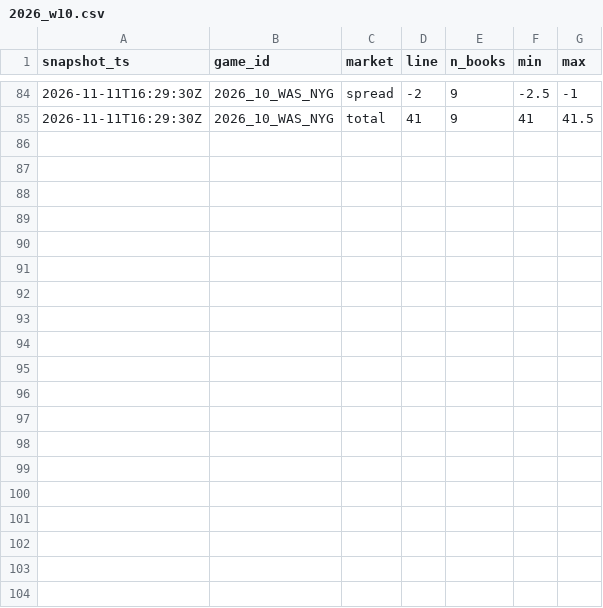
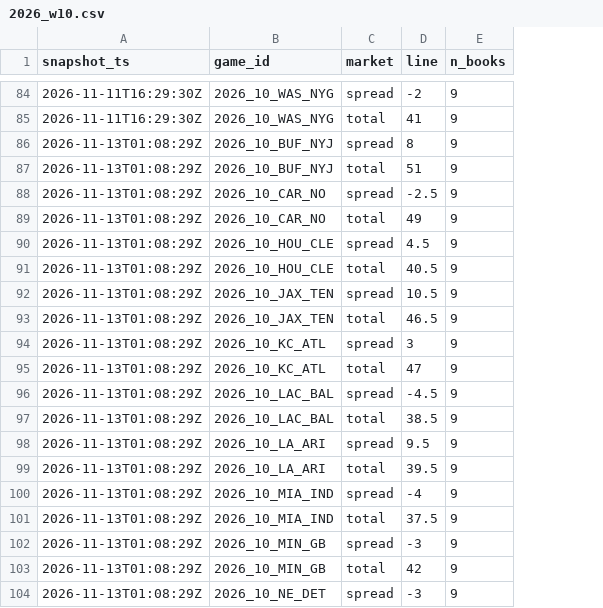
Before and after one commit to matthewmatras98-cpu/football-film-room, a CSV file: data/lines/2026_w10.csv, drawn as a sheet; only a part is shown, gaps mark what is left out; removed rows and columns are numbered as before the commit, all else as after; the diff covers the shown part only; the diff names each change by its address in the sheet, - before the commit and + after, or states it on an @@ line.

```diff
--- a/data/lines/2026_w10.csv
+++ b/data/lines/2026_w10.csv
-column F (min), rows 84-85: -2.5 | 41
-column G (max), rows 84-85: -1 | 41.5
+row 86: 2026-11-13T01:08:29Z | 2026_10_BUF_NYJ | spread | 8 | 9
+row 87: 2026-11-13T01:08:29Z | 2026_10_BUF_NYJ | total | 51 | 9
+row 88: 2026-11-13T01:08:29Z | 2026_10_CAR_NO | spread | -2.5 | 9
+row 89: 2026-11-13T01:08:29Z | 2026_10_CAR_NO | total | 49 | 9
+row 90: 2026-11-13T01:08:29Z | 2026_10_HOU_CLE | spread | 4.5 | 9
+row 91: 2026-11-13T01:08:29Z | 2026_10_HOU_CLE | total | 40.5 | 9
+row 92: 2026-11-13T01:08:29Z | 2026_10_JAX_TEN | spread | 10.5 | 9
+row 93: 2026-11-13T01:08:29Z | 2026_10_JAX_TEN | total | 46.5 | 9
+row 94: 2026-11-13T01:08:29Z | 2026_10_KC_ATL | spread | 3 | 9
+row 95: 2026-11-13T01:08:29Z | 2026_10_KC_ATL | total | 47 | 9
+row 96: 2026-11-13T01:08:29Z | 2026_10_LAC_BAL | spread | -4.5 | 9
+row 97: 2026-11-13T01:08:29Z | 2026_10_LAC_BAL | total | 38.5 | 9
+row 98: 2026-11-13T01:08:29Z | 2026_10_LA_ARI | spread | 9.5 | 9
+row 99: 2026-11-13T01:08:29Z | 2026_10_LA_ARI | total | 39.5 | 9
+row 100: 2026-11-13T01:08:29Z | 2026_10_MIA_IND | spread | -4 | 9
+row 101: 2026-11-13T01:08:29Z | 2026_10_MIA_IND | total | 37.5 | 9
+row 102: 2026-11-13T01:08:29Z | 2026_10_MIN_GB | spread | -3 | 9
+row 103: 2026-11-13T01:08:29Z | 2026_10_MIN_GB | total | 42 | 9
+row 104: 2026-11-13T01:08:29Z | 2026_10_NE_DET | spread | -3 | 9
```
Also changed, not shown: 9 added rows elsewhere in this file, 32 other files.
